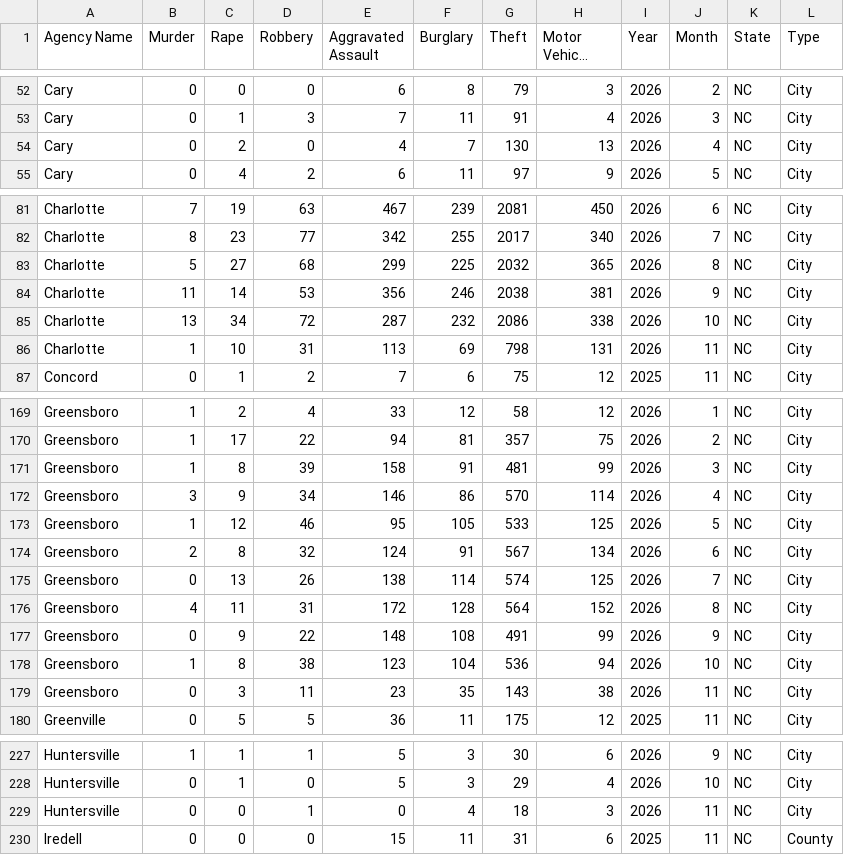
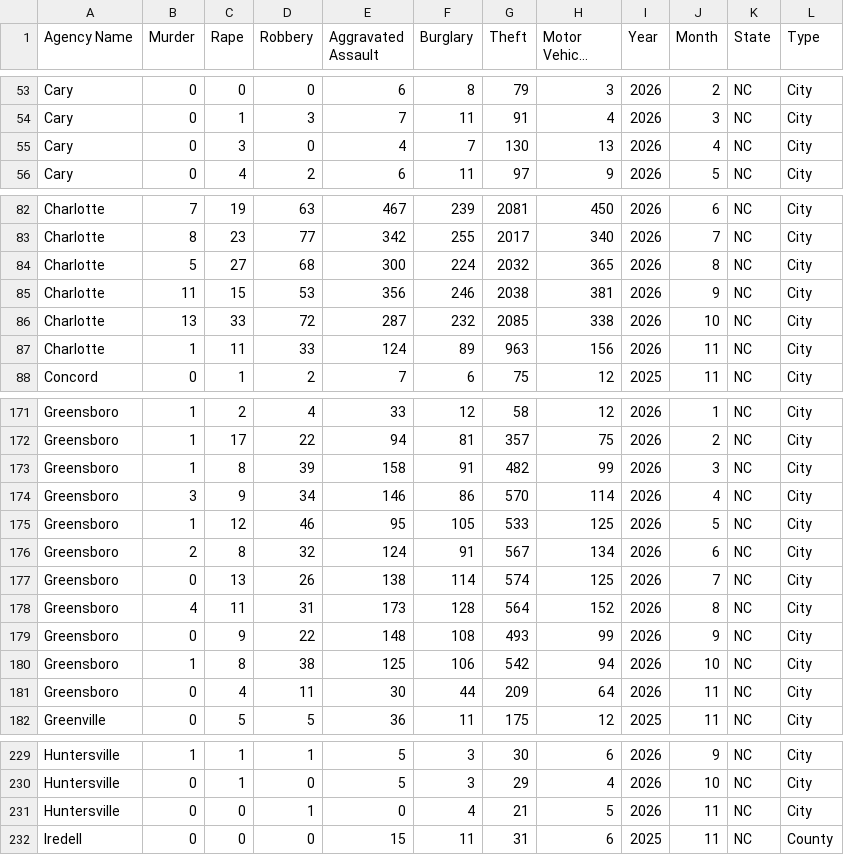
Before and after one commit to AH-Datalytics/nc-crime-output, a CSV file: NC_Crime_Data.csv, drawn as a sheet; only a part is shown, gaps mark what is left out; long unchanged cells end in …; the diff covers the shown part only.

```diff
--- a/NC_Crime_Data.csv
+++ b/NC_Crime_Data.csv
@@ -53,3 +54,3 @@ Cary,0,0,0,6,8,79,3,2026,2,NC,City
 Cary,0,1,3,7,11,91,4,2026,3,NC,City
-Cary,0,2,0,4,7,130,13,2026,4,NC,City
+Cary,0,3,0,4,7,130,13,2026,4,NC,City
 Cary,0,4,2,6,11,97,9,2026,5,NC,City
@@ -82,6 +83,6 @@ Charlotte,7,19,63,467,239,2081,450,2026,6,NC,City
 Charlotte,8,23,77,342,255,2017,340,2026,7,NC,City
-Charlotte,5,27,68,299,225,2032,365,2026,8,NC,City
-Charlotte,11,14,53,356,246,2038,381,2026,9,NC,City
-Charlotte,13,34,72,287,232,2086,338,2026,10,NC,City
-Charlotte,1,10,31,113,69,798,131,2026,11,NC,City
+Charlotte,5,27,68,300,224,2032,365,2026,8,NC,City
+Charlotte,11,15,53,356,246,2038,381,2026,9,NC,City
+Charlotte,13,33,72,287,232,2085,338,2026,10,NC,City
+Charlotte,1,11,33,124,89,963,156,2026,11,NC,City
 Concord,0,1,2,7,6,75,12,2025,11,NC,City
@@ -170,3 +172,3 @@ Greensboro,1,2,4,33,12,58,12,2026,1,NC,City
 Greensboro,1,17,22,94,81,357,75,2026,2,NC,City
-Greensboro,1,8,39,158,91,481,99,2026,3,NC,City
+Greensboro,1,8,39,158,91,482,99,2026,3,NC,City
 Greensboro,3,9,34,146,86,570,114,2026,4,NC,City
@@ -175,6 +177,6 @@ Greensboro,2,8,32,124,91,567,134,2026,6,NC,City
 Greensboro,0,13,26,138,114,574,125,2026,7,NC,City
-Greensboro,4,11,31,172,128,564,152,2026,8,NC,City
-Greensboro,0,9,22,148,108,491,99,2026,9,NC,City
-Greensboro,1,8,38,123,104,536,94,2026,10,NC,City
-Greensboro,0,3,11,23,35,143,38,2026,11,NC,City
+Greensboro,4,11,31,173,128,564,152,2026,8,NC,City
+Greensboro,0,9,22,148,108,493,99,2026,9,NC,City
+Greensboro,1,8,38,125,106,542,94,2026,10,NC,City
+Greensboro,0,4,11,30,44,209,64,2026,11,NC,City
 Greenville,0,5,5,36,11,175,12,2025,11,NC,City
@@ -228,3 +230,3 @@ Huntersville,1,1,1,5,3,30,6,2026,9,NC,City
 Huntersville,0,1,0,5,3,29,4,2026,10,NC,City
-Huntersville,0,0,1,0,4,18,3,2026,11,NC,City
+Huntersville,0,0,1,0,4,21,5,2026,11,NC,City
 Iredell,0,0,0,15,11,31,6,2025,11,NC,County
```
Also changed, not shown: 3 added rows and 17 edited cells elsewhere in this file.
